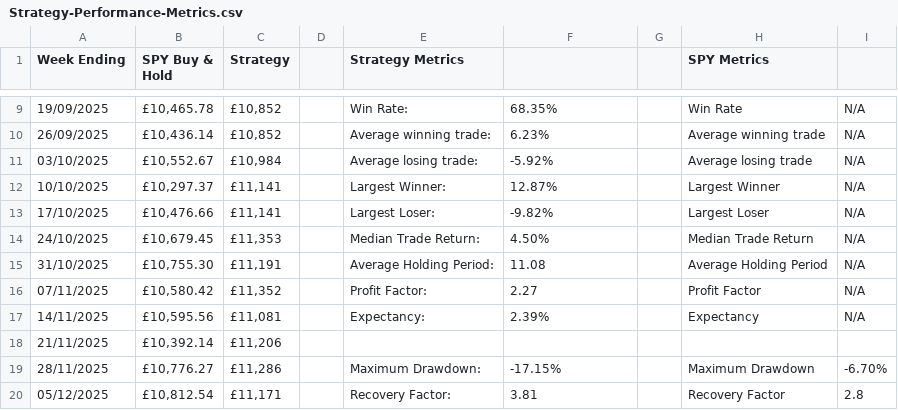
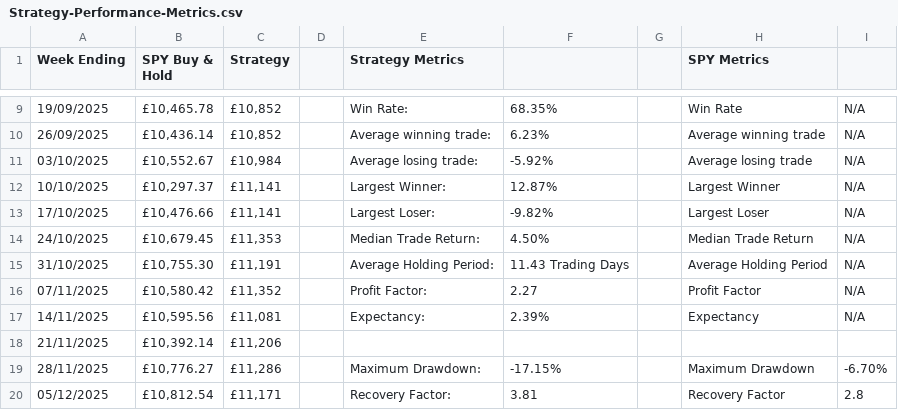
Before and after one commit to ZB1239/Quantitative-Trading-Research-Platform, a CSV file: Backtest/Strategy-Performance-Metrics.csv, drawn as a sheet; only a part is shown, gaps mark what is left out.

Commit message:
Update Strategy-Performance-Metrics.csv

```diff
--- a/Backtest/Strategy-Performance-Metrics.csv
+++ b/Backtest/Strategy-Performance-Metrics.csv
@@ -14,3 +14,3 @@
 24/10/2025,"£10,679.45","£11,353",,Median Trade Return: ,4.50%,,Median Trade Return,N/A
-31/10/2025,"£10,755.30","£11,191",,Average Holding Period:,11.08,,Average Holding Period,N/A
+31/10/2025,"£10,755.30","£11,191",,Average Holding Period:,11.43 Trading Days,,Average Holding Period,N/A
 07/11/2025,"£10,580.42","£11,352",,Profit Factor:,2.27,,Profit Factor,N/A
```
